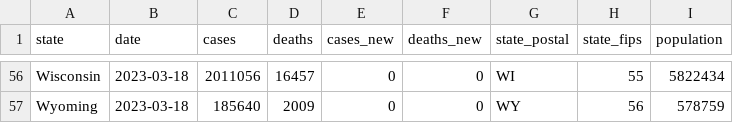
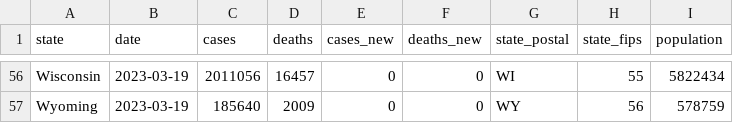
Before and after one commit to paldhous/bami-data, a CSV file: states_latest.csv, drawn as a sheet; only a part is shown, gaps mark what is left out; the diff covers the shown part only; the diff names each change by its address in the sheet, - before the commit and + after, or states it on an @@ line.

```diff
--- a/states_latest.csv
+++ b/states_latest.csv
-B56:B57 (date): 2023-03-18
+B56:B57 (date): 2023-03-19
```
Also changed, not shown: 65 edited cells elsewhere in this file, 2 other files.
